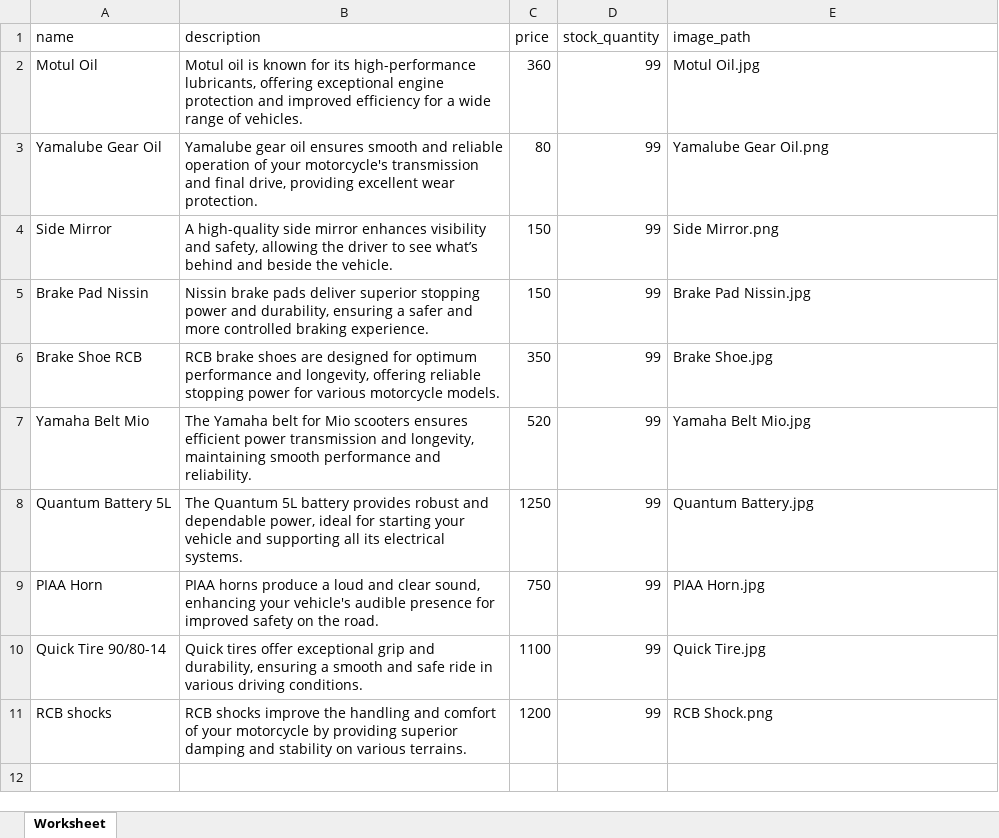
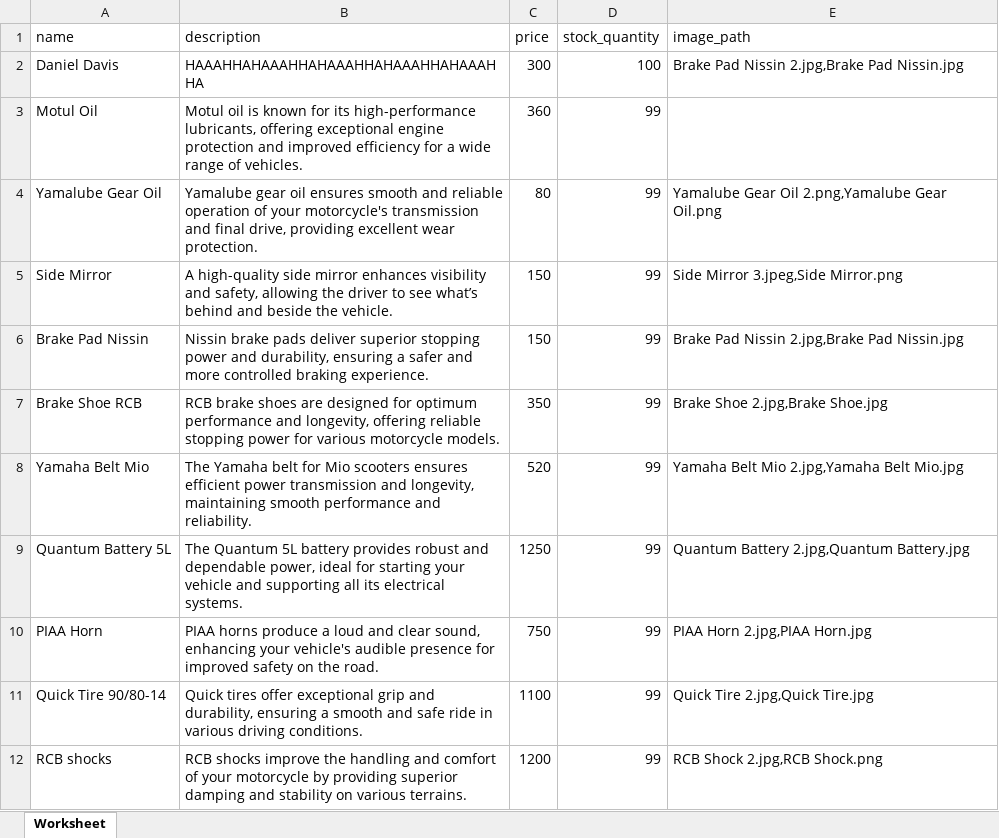
Before and after one commit to CocoMeme/KCLYNE-AdvWeb, an Excel workbook: app/Exports/EmployeeExcel/ProductsExport.xlsx, sheet Worksheet, drawn as a sheet; values as stored, in another font and other column widths than the file's, no borders; addresses are those after the commit; the diff names each change by its address in the sheet, - before the commit and + after, or states it on an @@ line.

```diff
--- a/app/Exports/EmployeeExcel/ProductsExport.xlsx (sheet Worksheet)
+++ b/app/Exports/EmployeeExcel/ProductsExport.xlsx (sheet Worksheet)
+row 2: Daniel Davis | HAAAHHAHAAAHHAHAAAHHAHAAAHHAHAAAHHA | 300 | 100 | Brake Pad Nissin 2.jpg,Brake Pad Nissin.jpg
-E3 (image_path): Motul Oil.jpg
+E3 (image_path): (empty)
-E4 (image_path): Yamalube Gear Oil.png
+E4 (image_path): Yamalube Gear Oil 2.png,Yamalube Gear Oil.png
-E5 (image_path): Side Mirror.png
+E5 (image_path): Side Mirror 3.jpeg,Side Mirror.png
-E6 (image_path): Brake Pad Nissin.jpg
+E6 (image_path): Brake Pad Nissin 2.jpg,Brake Pad Nissin.jpg
-E7 (image_path): Brake Shoe.jpg
+E7 (image_path): Brake Shoe 2.jpg,Brake Shoe.jpg
-E8 (image_path): Yamaha Belt Mio.jpg
+E8 (image_path): Yamaha Belt Mio 2.jpg,Yamaha Belt Mio.jpg
-E9 (image_path): Quantum Battery.jpg
+E9 (image_path): Quantum Battery 2.jpg,Quantum Battery.jpg
-E10 (image_path): PIAA Horn.jpg
+E10 (image_path): PIAA Horn 2.jpg,PIAA Horn.jpg
-E11 (image_path): Quick Tire.jpg
+E11 (image_path): Quick Tire 2.jpg,Quick Tire.jpg
-E12 (image_path): RCB Shock.png
+E12 (image_path): RCB Shock 2.jpg,RCB Shock.png
```
Also changed, not shown: 9 other files.
